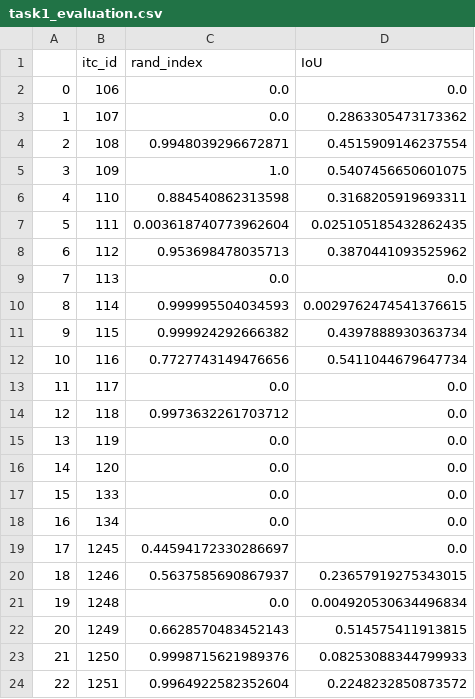
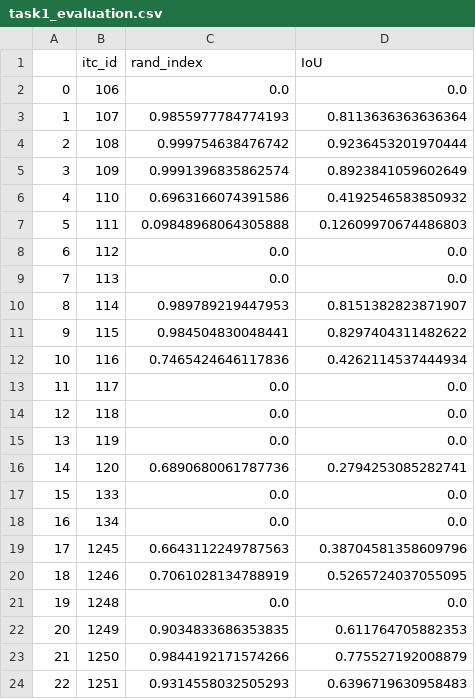
Before and after one commit to NIST-NEON-DSE/idtrees_competition_evaluation, a CSV file: scores/task1_evaluation.csv, drawn as a sheet; only a part is shown; the diff covers the shown part only.

Commit message:
updated plotting

```diff
--- a/scores/task1_evaluation.csv
+++ b/scores/task1_evaluation.csv
@@ -2,23 +2,23 @@
 0,106,0.0,0.0
-1,107,0.0,0.2863305473173362
-2,108,0.9948039296672871,0.4515909146237554
-3,109,1.0,0.5407456650601075
-4,110,0.884540862313598,0.3168205919693311
-5,111,0.003618740773962604,0.025105185432862435
-6,112,0.953698478035713,0.3870441093525962
+1,107,0.9855977784774193,0.8113636363636364
+2,108,0.999754638476742,0.9236453201970444
+3,109,0.9991396835862574,0.8923841059602649
+4,110,0.6963166074391586,0.4192546583850932
+5,111,0.09848968064305888,0.12609970674486803
+6,112,0.0,0.0
 7,113,0.0,0.0
-8,114,0.999995504034593,0.0029762474541376615
-9,115,0.999924292666382,0.4397888930363734
-10,116,0.7727743149476656,0.5411044679647734
+8,114,0.989789219447953,0.8151382823871907
+9,115,0.984504830048441,0.8297404311482622
+10,116,0.7465424646117836,0.4262114537444934
 11,117,0.0,0.0
-12,118,0.9973632261703712,0.0
+12,118,0.0,0.0
 13,119,0.0,0.0
-14,120,0.0,0.0
+14,120,0.6890680061787736,0.2794253085282741
 15,133,0.0,0.0
 16,134,0.0,0.0
-17,1245,0.44594172330286697,0.0
-18,1246,0.5637585690867937,0.23657919275343015
-19,1248,0.0,0.004920530634496834
-20,1249,0.6628570483452143,0.514575411913815
-21,1250,0.9998715621989376,0.08253088344799933
-22,1251,0.9964922582352604,0.2248232850873572
+17,1245,0.6643112249787563,0.38704581358609796
+18,1246,0.7061028134788919,0.5265724037055095
+19,1248,0.0,0.0
+20,1249,0.9034833686353835,0.611764705882353
+21,1250,0.9844192171574266,0.775527192008879
+22,1251,0.9314558032505293,0.6396719630958483
```
Also changed, not shown: 26 edited cells elsewhere in this file.
